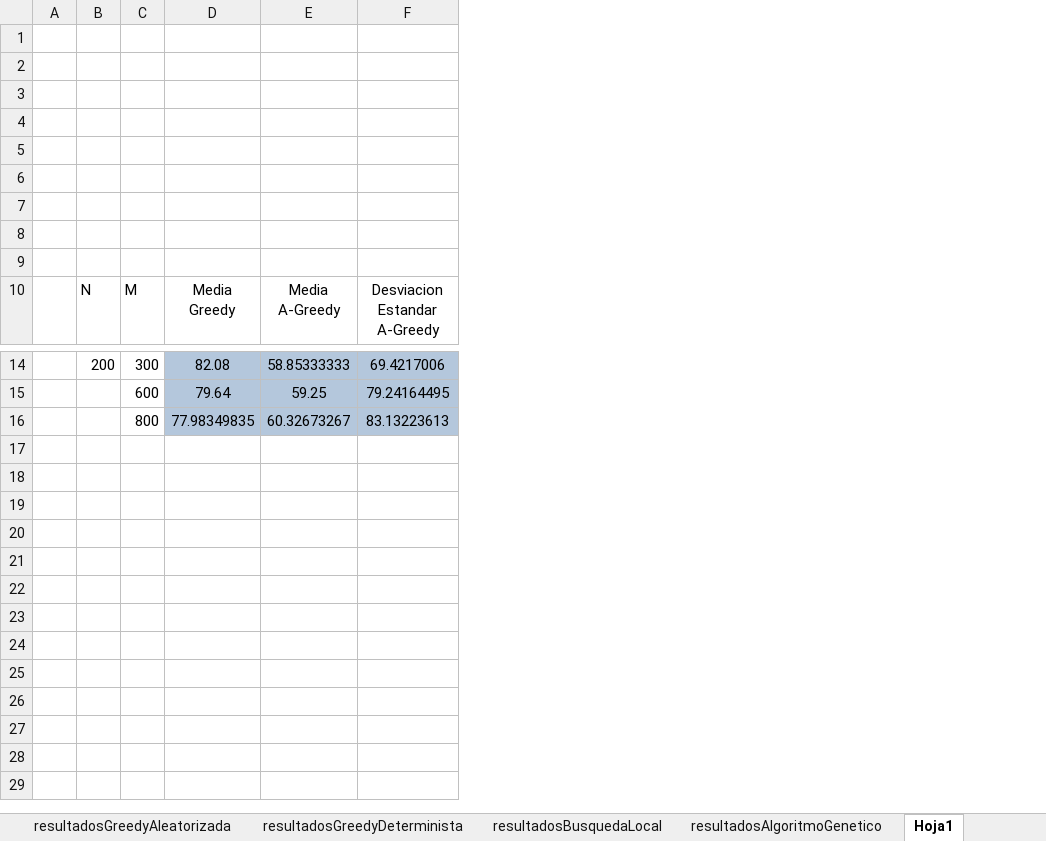
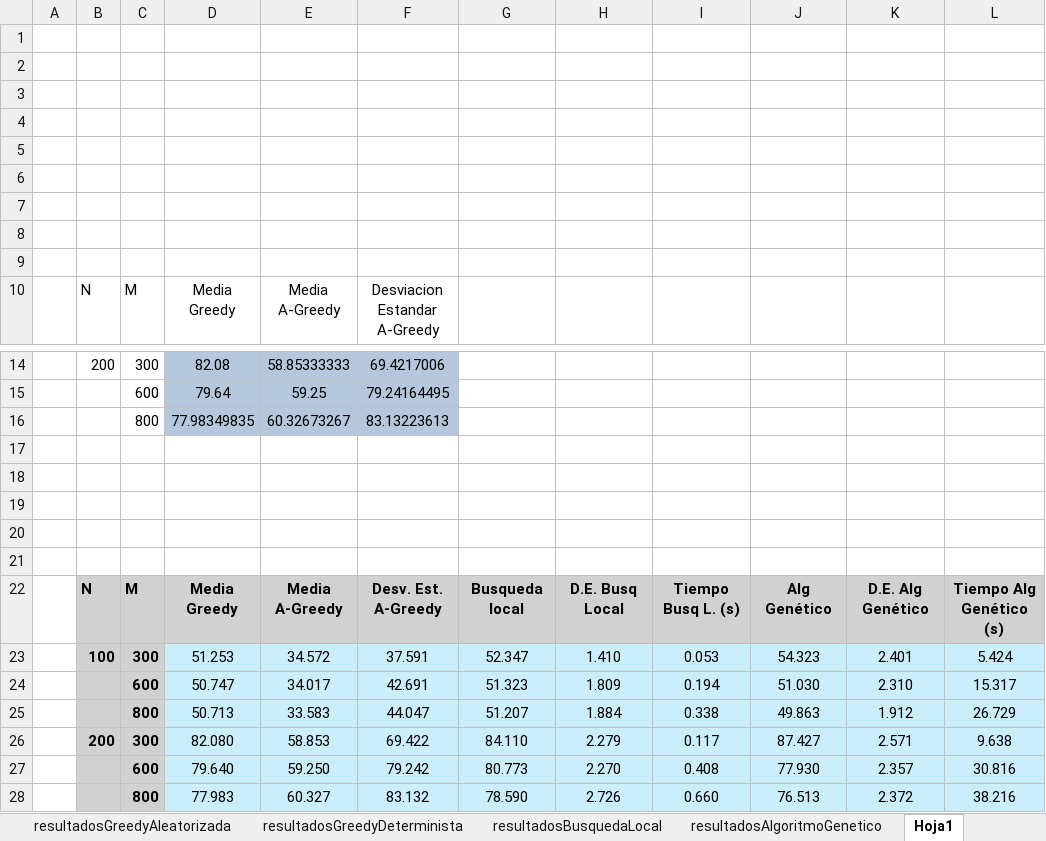
Before and after one commit to RicardoCharris14/FFMSP, an Excel workbook: resultados.xlsx, sheet Hoja1, drawn as a sheet; only a part is shown, gaps mark what is left out; values as stored, in another font and other column widths than the file's, no borders; the diff names each change by its address in the sheet, - before the commit and + after, or states it on an @@ line.

```diff
--- a/resultados.xlsx (sheet Hoja1)
+++ b/resultados.xlsx (sheet Hoja1)
+column G, empty
+column H, empty
+column I, empty
+column J, empty
+column K, empty
+column L, empty
+row 17: (empty)
+row 18: (empty)
+row 19: (empty)
+row 20: (empty)
+row 21: (empty)
+row 22:  | N | M | Media Greedy | Media A-Greedy | Desv. Est. A-Greedy | Busqueda local | D.E. Busq Local | Tiempo Busq L. (s) | Alg Genético | D.E. Alg Genético | Tiempo Alg Genético (s)
+row 23:  | 100 | 300 | 51.253 | 34.572 | 37.591 | 52.347 | 1.410 | 0.053 | 54.323 | 2.401 | 5.424
+row 24:  |  | 600 | 50.747 | 34.017 | 42.691 | 51.323 | 1.809 | 0.194 | 51.030 | 2.310 | 15.317
+row 25:  |  | 800 | 50.713 | 33.583 | 44.047 | 51.207 | 1.884 | 0.338 | 49.863 | 1.912 | 26.729
+row 26:  | 200 | 300 | 82.080 | 58.853 | 69.422 | 84.110 | 2.279 | 0.117 | 87.427 | 2.571 | 9.638
+row 27:  |  | 600 | 79.640 | 59.250 | 79.242 | 80.773 | 2.270 | 0.408 | 77.930 | 2.357 | 30.816
+row 28:  |  | 800 | 77.983 | 60.327 | 83.132 | 78.590 | 2.726 | 0.660 | 76.513 | 2.372 | 38.216
```
Also changed, not shown: sheet resultadosAlgoritmoGenetico, sheet resultadosBusquedaLocal.
